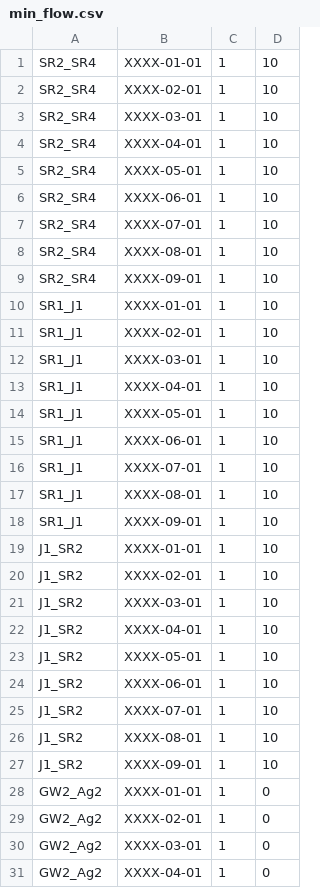
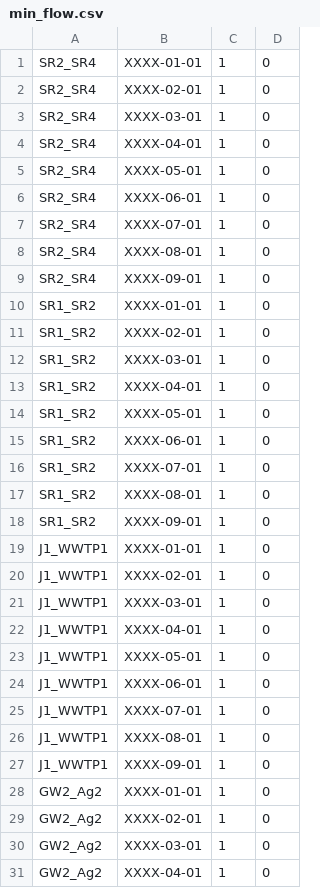
Before and after one commit to UMWRG/demos, a CSV file: data/demo3/shortage_data/TS/min_flow.csv, drawn as a sheet; only a part is shown; the diff covers the shown part only.

```diff
--- a/data/demo3/shortage_data/TS/min_flow.csv
+++ b/data/demo3/shortage_data/TS/min_flow.csv
@@ -1,28 +1,28 @@
-SR2_SR4, XXXX-01-01 ,1,10
-SR2_SR4, XXXX-02-01 ,1,10
-SR2_SR4, XXXX-03-01 ,1,10
-SR2_SR4, XXXX-04-01 ,1,10
-SR2_SR4, XXXX-05-01 ,1,10
-SR2_SR4, XXXX-06-01 ,1,10
-SR2_SR4, XXXX-07-01 ,1,10
-SR2_SR4, XXXX-08-01 ,1,10
-SR2_SR4, XXXX-09-01 ,1,10
-SR1_J1, XXXX-01-01 ,1,10
-SR1_J1, XXXX-02-01 ,1,10
-SR1_J1, XXXX-03-01 ,1,10
-SR1_J1, XXXX-04-01 ,1,10
-SR1_J1, XXXX-05-01 ,1,10
-SR1_J1, XXXX-06-01 ,1,10
-SR1_J1, XXXX-07-01 ,1,10
-SR1_J1, XXXX-08-01 ,1,10
-SR1_J1, XXXX-09-01 ,1,10
-J1_SR2, XXXX-01-01 ,1,10
-J1_SR2, XXXX-02-01 ,1,10
-J1_SR2, XXXX-03-01 ,1,10
-J1_SR2, XXXX-04-01 ,1,10
-J1_SR2, XXXX-05-01 ,1,10
-J1_SR2, XXXX-06-01 ,1,10
-J1_SR2, XXXX-07-01 ,1,10
-J1_SR2, XXXX-08-01 ,1,10
-J1_SR2, XXXX-09-01 ,1,10
+SR2_SR4, XXXX-01-01 ,1,0
+SR2_SR4, XXXX-02-01 ,1,0
+SR2_SR4, XXXX-03-01 ,1,0
+SR2_SR4, XXXX-04-01 ,1,0
+SR2_SR4, XXXX-05-01 ,1,0
+SR2_SR4, XXXX-06-01 ,1,0
+SR2_SR4, XXXX-07-01 ,1,0
+SR2_SR4, XXXX-08-01 ,1,0
+SR2_SR4, XXXX-09-01 ,1,0
+SR1_SR2, XXXX-01-01 ,1,0
+SR1_SR2, XXXX-02-01 ,1,0
+SR1_SR2, XXXX-03-01 ,1,0
+SR1_SR2, XXXX-04-01 ,1,0
+SR1_SR2, XXXX-05-01 ,1,0
+SR1_SR2, XXXX-06-01 ,1,0
+SR1_SR2, XXXX-07-01 ,1,0
+SR1_SR2, XXXX-08-01 ,1,0
+SR1_SR2, XXXX-09-01 ,1,0
+J1_WWTP1, XXXX-01-01 ,1,0
+J1_WWTP1, XXXX-02-01 ,1,0
+J1_WWTP1, XXXX-03-01 ,1,0
+J1_WWTP1, XXXX-04-01 ,1,0
+J1_WWTP1, XXXX-05-01 ,1,0
+J1_WWTP1, XXXX-06-01 ,1,0
+J1_WWTP1, XXXX-07-01 ,1,0
+J1_WWTP1, XXXX-08-01 ,1,0
+J1_WWTP1, XXXX-09-01 ,1,0
 GW2_Ag2, XXXX-01-01 ,1,0
```
Also changed, not shown: 9 added rows and 63 edited cells elsewhere in this file, data/demo3/shortage_data/TS/demand.csv, data/demo3/shortage_data/group_members.csv, 9 other files.
